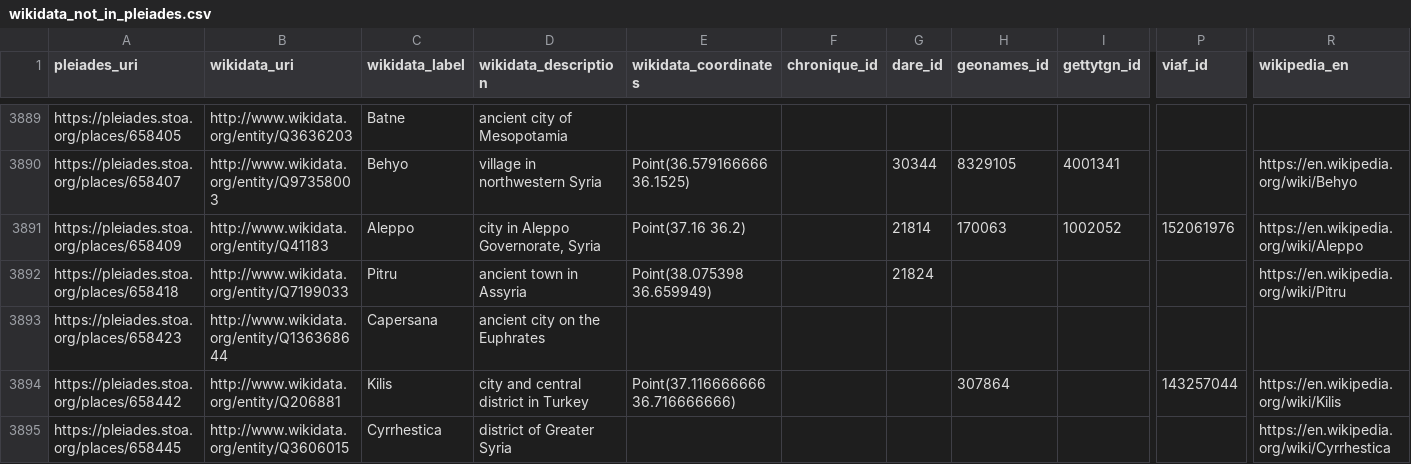
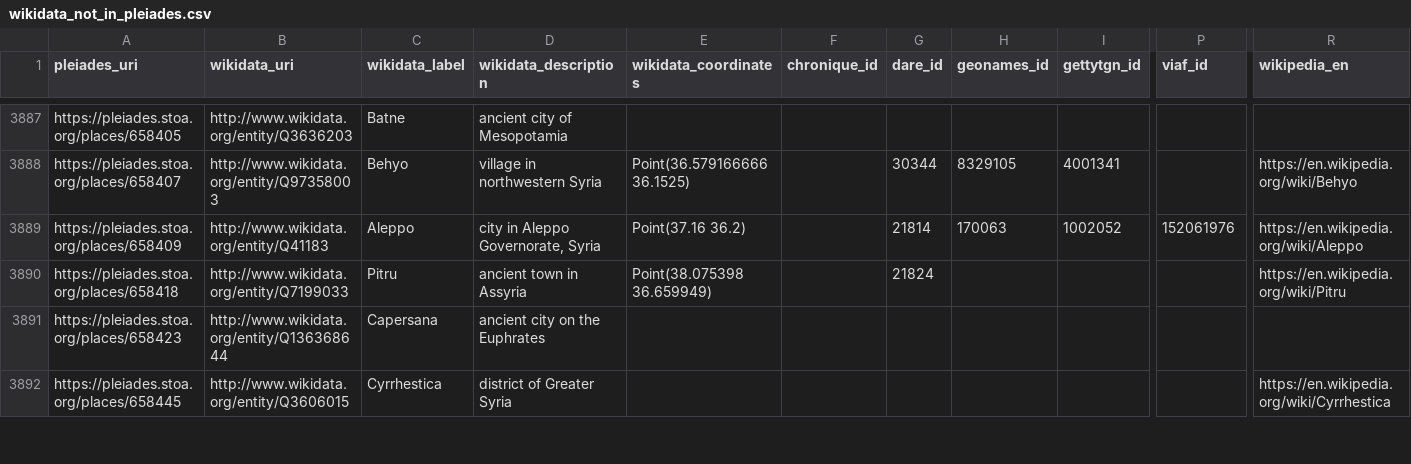
Before and after one commit to isawnyu/pleiades_wikidata, a CSV file: data/wikidata_not_in_pleiades.csv, drawn as a sheet; only a part is shown, gaps mark what is left out; rows hold the shown columns only; the diff covers the shown part only; the diff names each change by its address in the sheet, - before the commit and + after, or states it on an @@ line.

Commit message:
updated pleiades wikidata: 14,944 Wikidata entities include a Pleiades ID property and 9,473 Pleiades entities include a Wikidata ID property. Of these, 9,355 are mutual (bidirectional). There are: 4,242 Pleiades resources to which Wikidata links can be added after they are checked; 118 Wikidata items to which Pleiades IDs can be added after they are checked; 77 Wikidata items that each link to more than one Pleiades ID (violates the Wikidata 'single-value constraint'); and 1,175 Pleiades resources to each of which more than one Wikidata Item link (violates the Wikidata 'distinct-values constraint').

```diff
--- a/data/wikidata_not_in_pleiades.csv
+++ b/data/wikidata_not_in_pleiades.csv
-row 3894: https://pleiades.stoa.org/places/658442 | http://www.wikidata.org/entity/Q206881 | Kilis | city and central district in Turkey | Point(37.116666666 36.716666666) |  |  | 307864 |  | 143257044 | https://en.wikipedia.org/wiki/Kilis
```
Also changed, not shown: 4 removed rows and 16 edited cells elsewhere in this file, data/pleiades_not_in_wikidata.csv, 2 other files.
